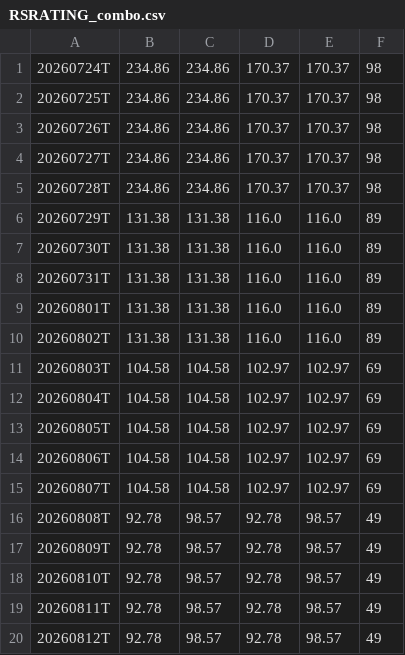
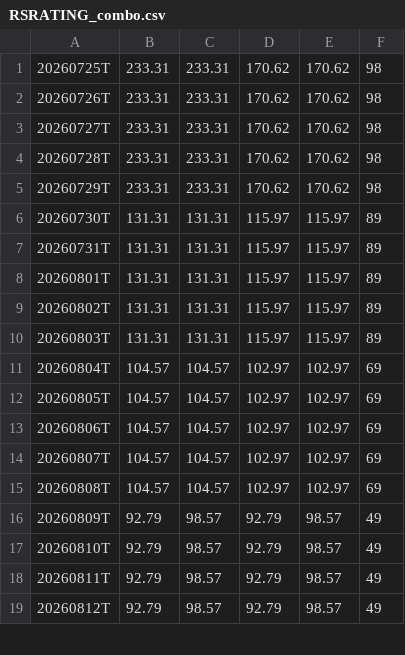
Before and after one commit to OzanTM/seed_ozantm_rs_rating, a CSV file: data/RSRATING_combo.csv, drawn as a sheet; only a part is shown; the diff covers the shown part only.

```diff
--- a/data/RSRATING_combo.csv
+++ b/data/RSRATING_combo.csv
@@ -1,20 +1,19 @@
-20260724T,234.86,234.86,170.37,170.37,98
-20260725T,234.86,234.86,170.37,170.37,98
-20260726T,234.86,234.86,170.37,170.37,98
-20260727T,234.86,234.86,170.37,170.37,98
-20260728T,234.86,234.86,170.37,170.37,98
-20260729T,131.38,131.38,116.0,116.0,89
-20260730T,131.38,131.38,116.0,116.0,89
-20260731T,131.38,131.38,116.0,116.0,89
-20260801T,131.38,131.38,116.0,116.0,89
-20260802T,131.38,131.38,116.0,116.0,89
-20260803T,104.58,104.58,102.97,102.97,69
-20260804T,104.58,104.58,102.97,102.97,69
-20260805T,104.58,104.58,102.97,102.97,69
-20260806T,104.58,104.58,102.97,102.97,69
-20260807T,104.58,104.58,102.97,102.97,69
-20260808T,92.78,98.57,92.78,98.57,49
-20260809T,92.78,98.57,92.78,98.57,49
-20260810T,92.78,98.57,92.78,98.57,49
-20260811T,92.78,98.57,92.78,98.57,49
-20260812T,92.78,98.57,92.78,98.57,49
+20260725T,233.31,233.31,170.62,170.62,98
+20260726T,233.31,233.31,170.62,170.62,98
+20260727T,233.31,233.31,170.62,170.62,98
+20260728T,233.31,233.31,170.62,170.62,98
+20260729T,233.31,233.31,170.62,170.62,98
+20260730T,131.31,131.31,115.97,115.97,89
+20260731T,131.31,131.31,115.97,115.97,89
+20260801T,131.31,131.31,115.97,115.97,89
+20260802T,131.31,131.31,115.97,115.97,89
+20260803T,131.31,131.31,115.97,115.97,89
+20260804T,104.57,104.57,102.97,102.97,69
+20260805T,104.57,104.57,102.97,102.97,69
+20260806T,104.57,104.57,102.97,102.97,69
+20260807T,104.57,104.57,102.97,102.97,69
+20260808T,104.57,104.57,102.97,102.97,69
+20260809T,92.79,98.57,92.79,98.57,49
+20260810T,92.79,98.57,92.79,98.57,49
+20260811T,92.79,98.57,92.79,98.57,49
+20260812T,92.79,98.57,92.79,98.57,49
```
Also changed, not shown: 1 added row and 47 edited cells elsewhere in this file, data/RSRATING.csv, data/RSRATING_SECTORS.csv, 3 other files.
